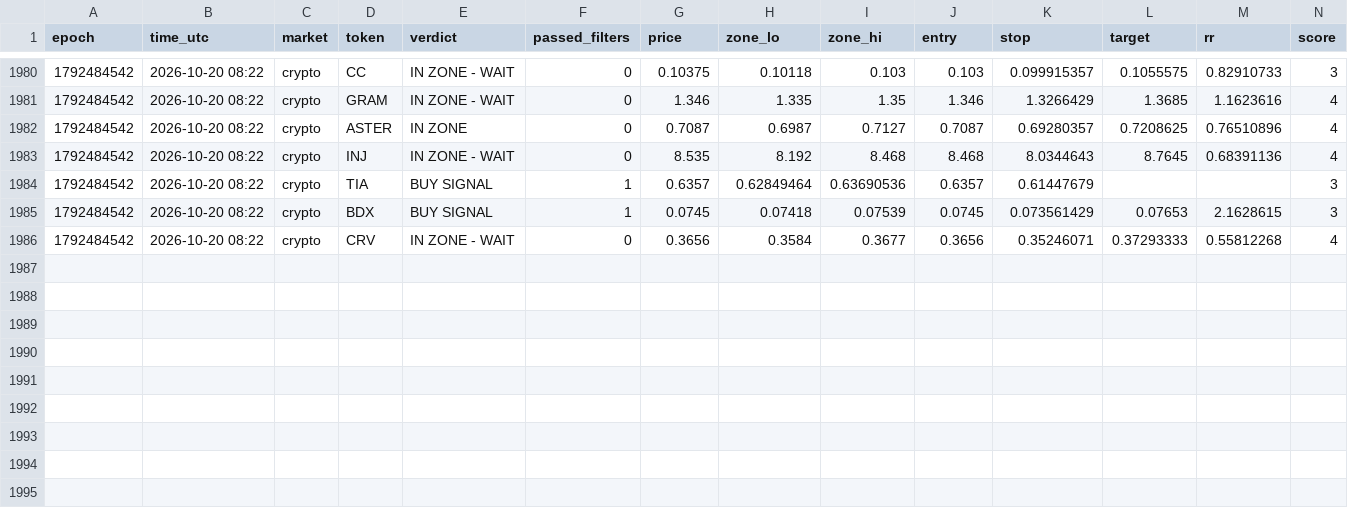
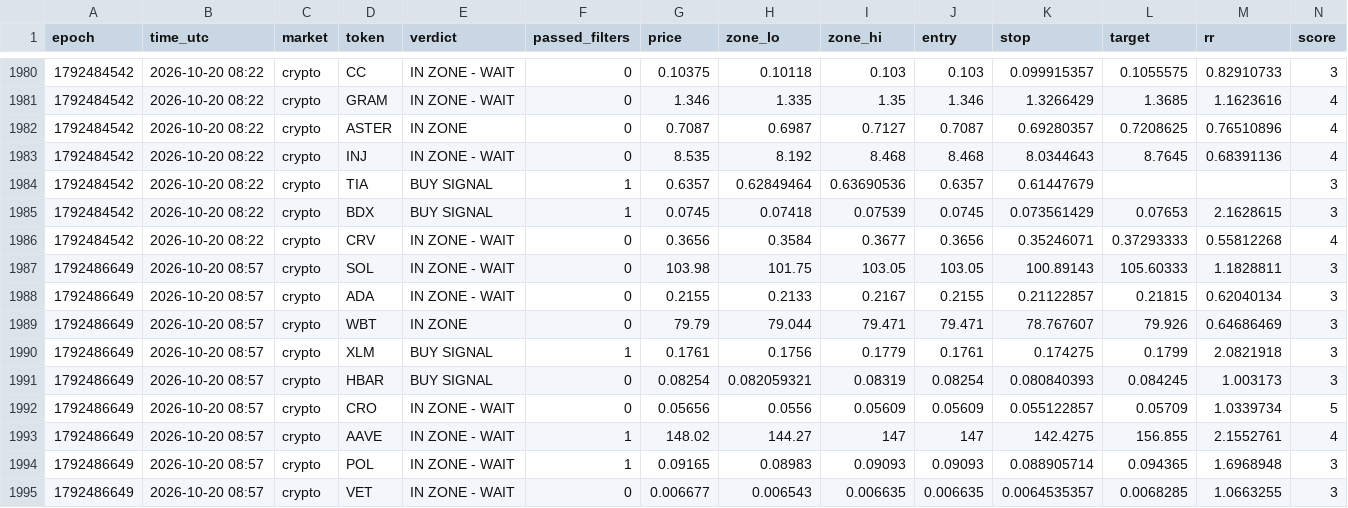
Before and after one commit to 4MonkeyAlertZone/Scanner, a CSV file: signals.csv, drawn as a sheet; only a part is shown, gaps mark what is left out; rows hold the shown columns only; the diff names each change by its address in the sheet, - before the commit and + after, or states it on an @@ line.

Commit message:
Update signal log

```diff
--- a/signals.csv
+++ b/signals.csv
+row 1987: 1792486649 | 2026-10-20 08:57 | crypto | SOL | IN ZONE - WAIT | 0 | 103.98 | 101.75 | 103.05 | 103.05 | 100.89143 | 105.60333 | 1.1828811 | 3
+row 1988: 1792486649 | 2026-10-20 08:57 | crypto | ADA | IN ZONE - WAIT | 0 | 0.2155 | 0.2133 | 0.2167 | 0.2155 | 0.21122857 | 0.21815 | 0.62040134 | 3
+row 1989: 1792486649 | 2026-10-20 08:57 | crypto | WBT | IN ZONE | 0 | 79.79 | 79.044 | 79.471 | 79.471 | 78.767607 | 79.926 | 0.64686469 | 3
+row 1990: 1792486649 | 2026-10-20 08:57 | crypto | XLM | BUY SIGNAL | 1 | 0.1761 | 0.1756 | 0.1779 | 0.1761 | 0.174275 | 0.1799 | 2.0821918 | 3
+row 1991: 1792486649 | 2026-10-20 08:57 | crypto | HBAR | BUY SIGNAL | 0 | 0.08254 | 0.082059321 | 0.08319 | 0.08254 | 0.080840393 | 0.084245 | 1.003173 | 3
+row 1992: 1792486649 | 2026-10-20 08:57 | crypto | CRO | IN ZONE - WAIT | 0 | 0.05656 | 0.0556 | 0.05609 | 0.05609 | 0.055122857 | 0.05709 | 1.0339734 | 5
+row 1993: 1792486649 | 2026-10-20 08:57 | crypto | AAVE | IN ZONE - WAIT | 1 | 148.02 | 144.27 | 147 | 147 | 142.4275 | 156.855 | 2.1552761 | 4
+row 1994: 1792486649 | 2026-10-20 08:57 | crypto | POL | IN ZONE - WAIT | 1 | 0.09165 | 0.08983 | 0.09093 | 0.09093 | 0.088905714 | 0.094365 | 1.6968948 | 3
+row 1995: 1792486649 | 2026-10-20 08:57 | crypto | VET | IN ZONE - WAIT | 0 | 0.006677 | 0.006543 | 0.006635 | 0.006635 | 0.0064535357 | 0.0068285 | 1.0663255 | 3
```
Also changed, not shown: paper_trades.csv.
